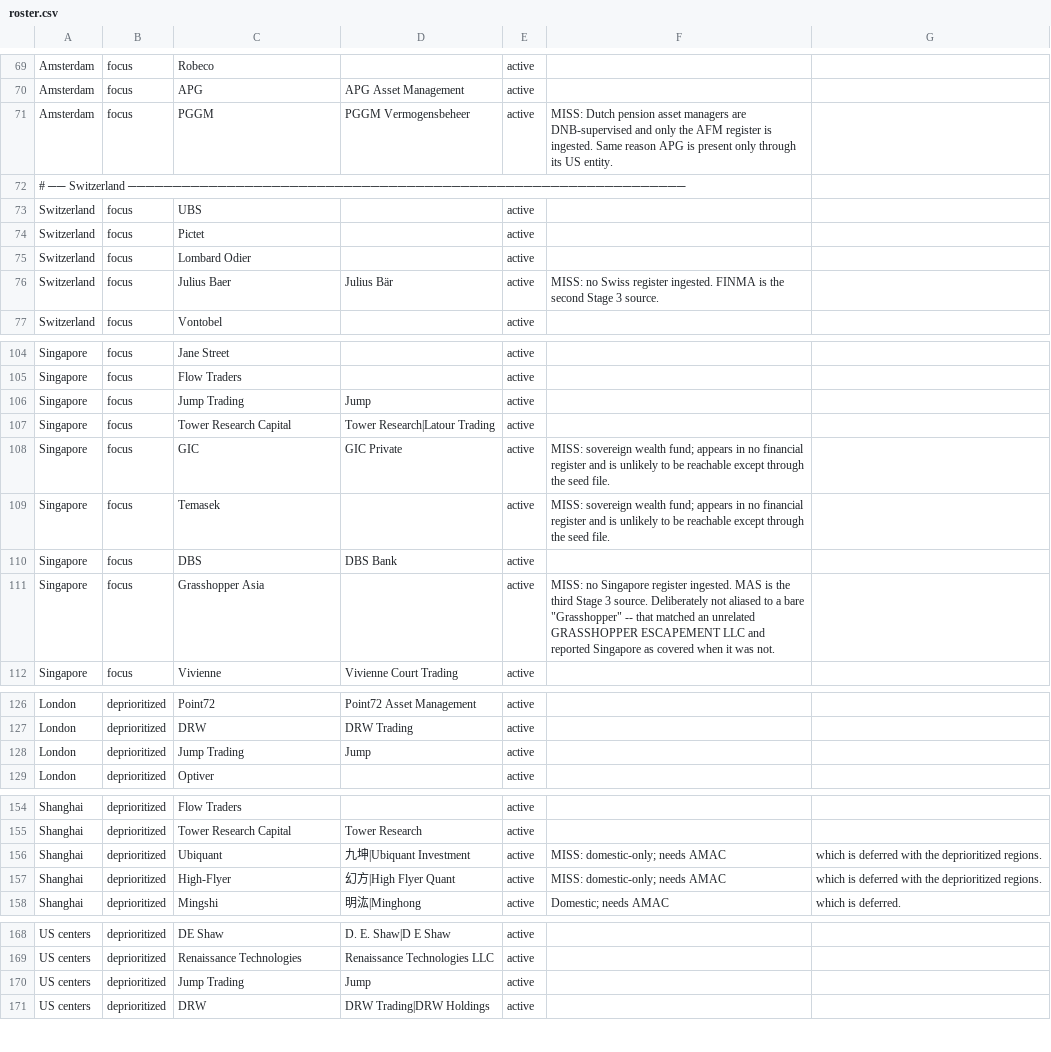
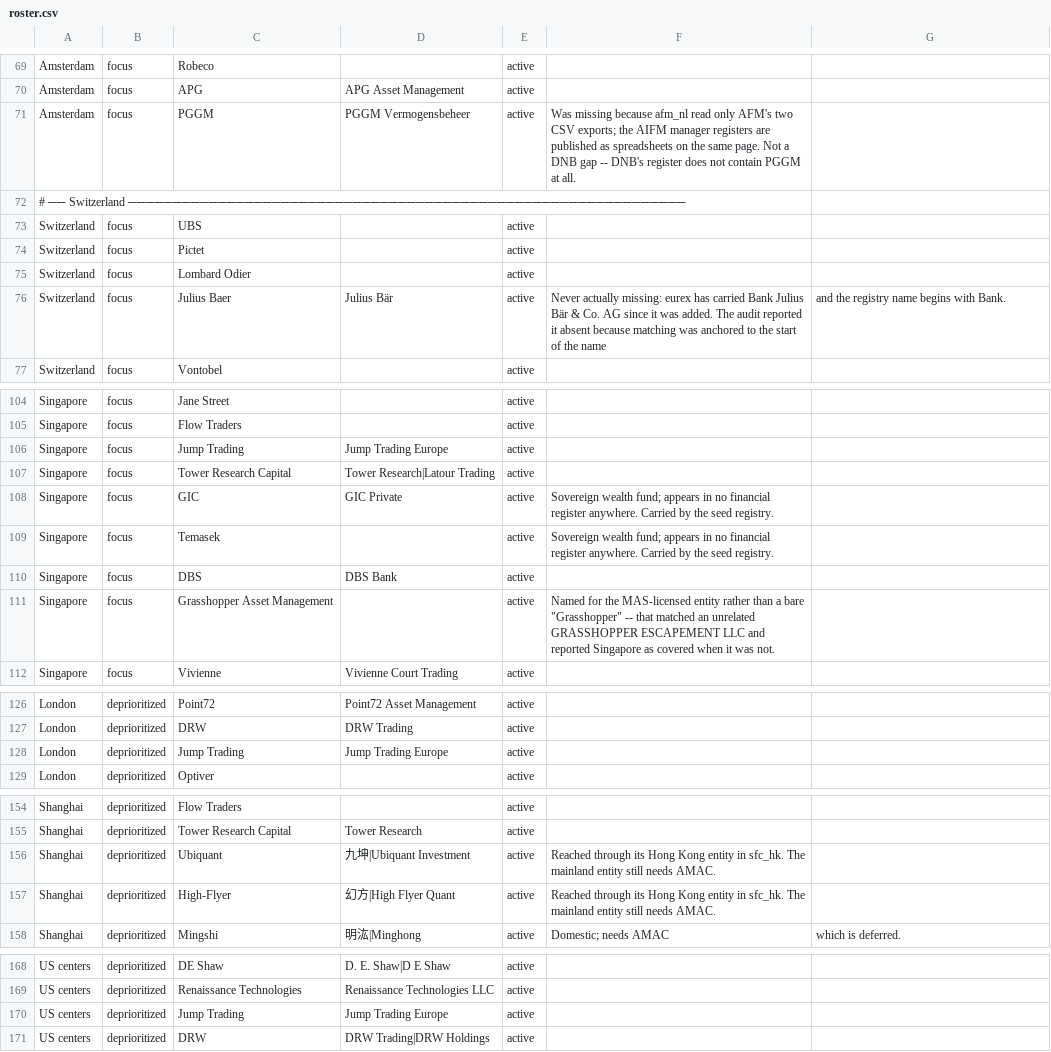
Before and after one commit to razrer/quantjobs, a CSV file: quantscraper/roster.csv, drawn as a sheet; only a part is shown, gaps mark what is left out; the diff covers the shown part only.

```diff
--- a/quantscraper/roster.csv
+++ b/quantscraper/roster.csv
@@ -72,3 +72,3 @@ Amsterdam,focus,Robeco,,active,
 Amsterdam,focus,APG,APG Asset Management,active,
-Amsterdam,focus,PGGM,PGGM Vermogensbeheer,active,MISS: Dutch pension asset managers are DNB-supervised and only the AFM register is ingested. Same reason APG is present only through its US entity.
+Amsterdam,focus,PGGM,PGGM Vermogensbeheer,active,Was missing because afm_nl read only AFM's two CSV exports; the AIFM manager registers are published as spreadsheets on the same page. Not a DNB gap -- DNB's register does not contain PGGM at all.
 # ── Switzerland ──────────────────────────────────────────────────────────────
@@ -77,3 +77,3 @@ Switzerland,focus,Pictet,,active,
 Switzerland,focus,Lombard Odier,,active,
-Switzerland,focus,Julius Baer,Julius Bär,active,MISS: no Swiss register ingested. FINMA is the second Stage 3 source.
+Switzerland,focus,Julius Baer,Julius Bär,active,Never actually missing: eurex has carried Bank Julius Bär & Co. AG since it was added. The audit reported it absent because matching was anchored to the start of the name, and the registry name begins with Bank.
 Switzerland,focus,Vontobel,,active,
@@ -107,8 +107,8 @@ Singapore,focus,Jane Street,,active,
 Singapore,focus,Flow Traders,,active,
-Singapore,focus,Jump Trading,Jump,active,
+Singapore,focus,Jump Trading,Jump Trading Europe,active,
 Singapore,focus,Tower Research Capital,Tower Research|Latour Trading,active,
-Singapore,focus,GIC,GIC Private,active,MISS: sovereign wealth fund; appears in no financial register and is unlikely to be reachable except through the seed file.
-Singapore,focus,Temasek,,active,MISS: sovereign wealth fund; appears in no financial register and is unlikely to be reachable except through the seed file.
+Singapore,focus,GIC,GIC Private,active,Sovereign wealth fund; appears in no financial register anywhere. Carried by the seed registry.
+Singapore,focus,Temasek,,active,Sovereign wealth fund; appears in no financial register anywhere. Carried by the seed registry.
 Singapore,focus,DBS,DBS Bank,active,
-Singapore,focus,Grasshopper Asia,,active,MISS: no Singapore register ingested. MAS is the third Stage 3 source. Deliberately not aliased to a bare "Grasshopper" -- that matched an unrelated GRASSHOPPER ESCAPEMENT LLC and reported Singapore as covered when it was not.
+Singapore,focus,Grasshopper Asset Management,,active,Named for the MAS-licensed entity rather than a bare "Grasshopper" -- that matched an unrelated GRASSHOPPER ESCAPEMENT LLC and reported Singapore as covered when it was not.
 Singapore,focus,Vivienne,Vivienne Court Trading,active,
@@ -129,3 +129,3 @@ London,deprioritized,Point72,Point72 Asset Management,active,
 London,deprioritized,DRW,DRW Trading,active,
-London,deprioritized,Jump Trading,Jump,active,
+London,deprioritized,Jump Trading,Jump Trading Europe,active,
 London,deprioritized,Optiver,,active,
@@ -157,4 +157,4 @@ Shanghai,deprioritized,Flow Traders,,active,
 Shanghai,deprioritized,Tower Research Capital,Tower Research,active,
-Shanghai,deprioritized,Ubiquant,九坤|Ubiquant Investment,active,MISS: domestic-only; needs AMAC, which is deferred with the deprioritized regions.
-Shanghai,deprioritized,High-Flyer,幻方|High Flyer Quant,active,MISS: domestic-only; needs AMAC, which is deferred with the deprioritized regions.
+Shanghai,deprioritized,Ubiquant,九坤|Ubiquant Investment,active,Reached through its Hong Kong entity in sfc_hk. The mainland entity still needs AMAC.
+Shanghai,deprioritized,High-Flyer,幻方|High Flyer Quant,active,Reached through its Hong Kong entity in sfc_hk. The mainland entity still needs AMAC.
 Shanghai,deprioritized,Mingshi,明汯|Minghong,active,Domestic; needs AMAC, which is deferred.
@@ -171,3 +171,3 @@ US centers,deprioritized,DE Shaw,D. E. Shaw|D E Shaw,active,
 US centers,deprioritized,Renaissance Technologies,Renaissance Technologies LLC,active,
-US centers,deprioritized,Jump Trading,Jump,active,
+US centers,deprioritized,Jump Trading,Jump Trading Europe,active,
 US centers,deprioritized,DRW,DRW Trading|DRW Holdings,active,
```
Also changed, not shown: 12 edited cells elsewhere in this file, quantscraper/registries/seed_firms.csv, 14 other files.
